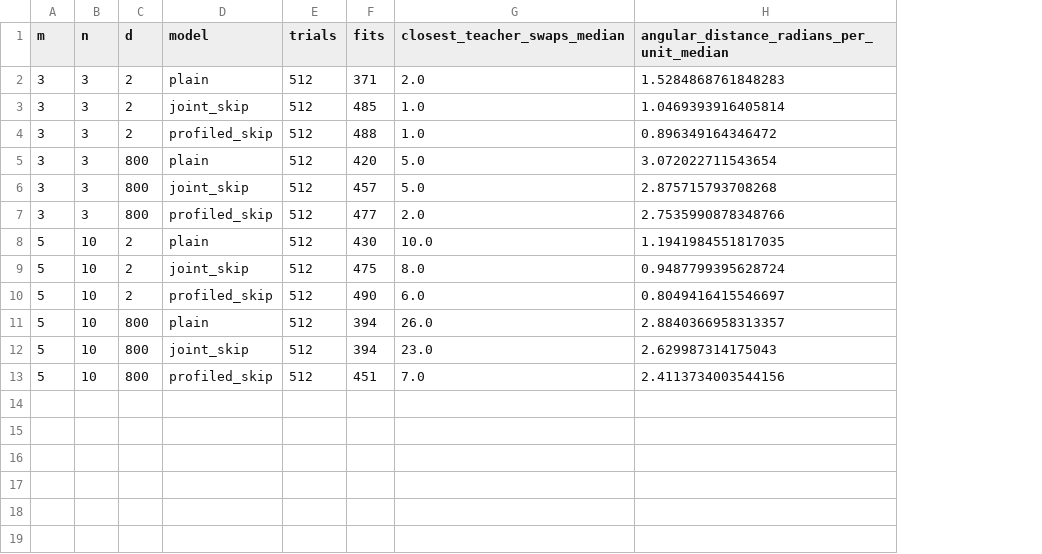
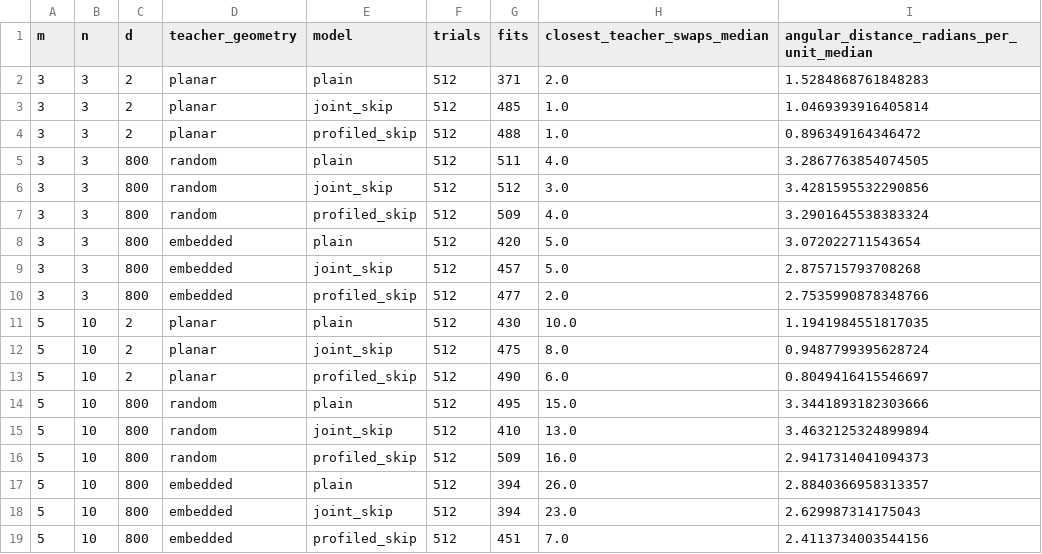
Before and after one commit to JayPiZimmermann/Removing-spurious-minima-for-planar-features-by-skip-connections, a CSV file: code/results/summary.csv, drawn as a sheet; the diff names each change by its address in the sheet, - before the commit and + after, or states it on an @@ line.

Commit message:
Include fully random teachers and generate grouped appendix table

```diff
--- a/code/results/summary.csv
+++ b/code/results/summary.csv
+column D (teacher_geometry), rows 2-4: all planar; rows 8-13: embedded | embedded | embedded | planar | planar | planar; rows 17-19: all embedded
+row 5: 3 | 3 | 800 | random | plain | 512 | 511 | 4.0 | 3.2867763854074505
+row 6: 3 | 3 | 800 | random | joint_skip | 512 | 512 | 3.0 | 3.4281595532290856
+row 7: 3 | 3 | 800 | random | profiled_skip | 512 | 509 | 4.0 | 3.2901645538383324
+row 14: 5 | 10 | 800 | random | plain | 512 | 495 | 15.0 | 3.3441893182303666
+row 15: 5 | 10 | 800 | random | joint_skip | 512 | 410 | 13.0 | 3.4632125324899894
+row 16: 5 | 10 | 800 | random | profiled_skip | 512 | 509 | 16.0 | 2.9417314041094373
```
Also changed, not shown: 8 other files.
